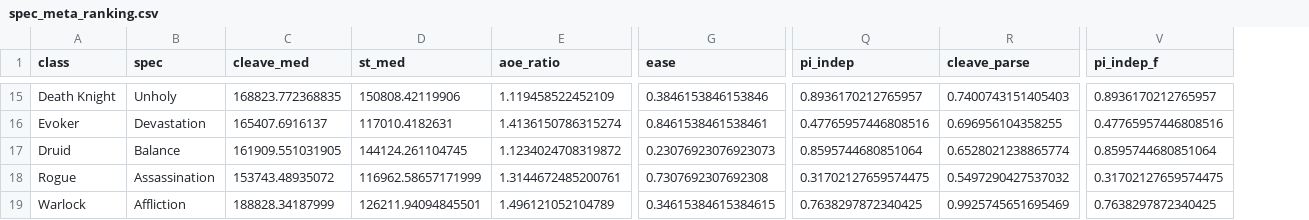
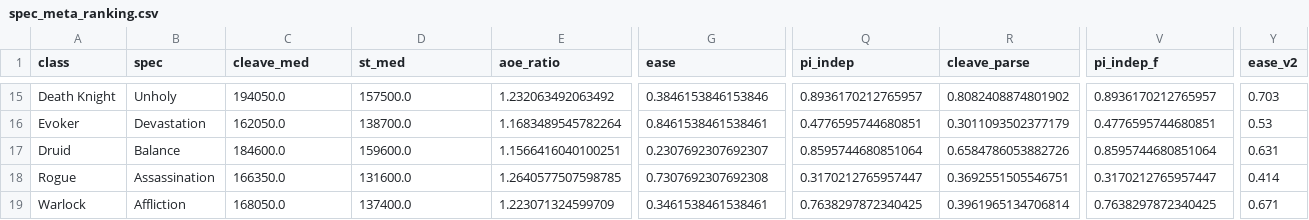
Before and after one commit to smk90402-wq/WowAnalyzer, a CSV file: data/spec_meta_ranking.csv, drawn as a sheet; only a part is shown, gaps mark what is left out; the diff covers the shown part only; the diff names each change by its address in the sheet, - before the commit and + after, or states it on an @@ line.

```diff
--- a/data/spec_meta_ranking.csv
+++ b/data/spec_meta_ranking.csv
+column Y (ease_v2), rows 15-19: 0.703 | 0.53 | 0.631 | 0.414 | 0.671
-C15 (cleave_med): 168823.772368835
+C15 (cleave_med): 194050.0
-D15 (st_med): 150808.42119906
+D15 (st_med): 157500.0
-E15 (aoe_ratio): 1.119458522452109
+E15 (aoe_ratio): 1.232063492063492
-R15 (cleave_parse): 0.7400743151405403
+R15 (cleave_parse): 0.8082408874801902
-C16 (cleave_med): 165407.6916137
+C16 (cleave_med): 162050.0
-D16 (st_med): 117010.4182631
+D16 (st_med): 138700.0
-E16 (aoe_ratio): 1.4136150786315274
+E16 (aoe_ratio): 1.1683489545782264
-Q16 (pi_indep): 0.47765957446808516
+Q16 (pi_indep): 0.4776595744680851
-R16 (cleave_parse): 0.696956104358255
+R16 (cleave_parse): 0.3011093502377179
-V16 (pi_indep_f): 0.47765957446808516
+V16 (pi_indep_f): 0.4776595744680851
-C17 (cleave_med): 161909.551031905
+C17 (cleave_med): 184600.0
-D17 (st_med): 144124.261104745
+D17 (st_med): 159600.0
-E17 (aoe_ratio): 1.1234024708319872
+E17 (aoe_ratio): 1.1566416040100251
-G17 (ease): 0.23076923076923073
+G17 (ease): 0.2307692307692307
-R17 (cleave_parse): 0.6528021238865774
+R17 (cleave_parse): 0.6584786053882726
-C18 (cleave_med): 153743.48935072
+C18 (cleave_med): 166350.0
-D18 (st_med): 116962.58657171999
+D18 (st_med): 131600.0
-E18 (aoe_ratio): 1.3144672485200761
+E18 (aoe_ratio): 1.2640577507598785
-Q18 (pi_indep): 0.31702127659574475
+Q18 (pi_indep): 0.3170212765957447
-R18 (cleave_parse): 0.5497290427537032
+R18 (cleave_parse): 0.3692551505546751
-V18 (pi_indep_f): 0.31702127659574475
+V18 (pi_indep_f): 0.3170212765957447
-C19 (cleave_med): 188828.34187999
+C19 (cleave_med): 168050.0
-D19 (st_med): 126211.94094845501
+D19 (st_med): 137400.0
-E19 (aoe_ratio): 1.496121052104789
+E19 (aoe_ratio): 1.223071324599709
-G19 (ease): 0.34615384615384615
+G19 (ease): 0.3461538461538461
-R19 (cleave_parse): 0.9925745651695469
+R19 (cleave_parse): 0.3961965134706814
```
Also changed, not shown: 112 edited cells elsewhere in this file, 7 other files.
